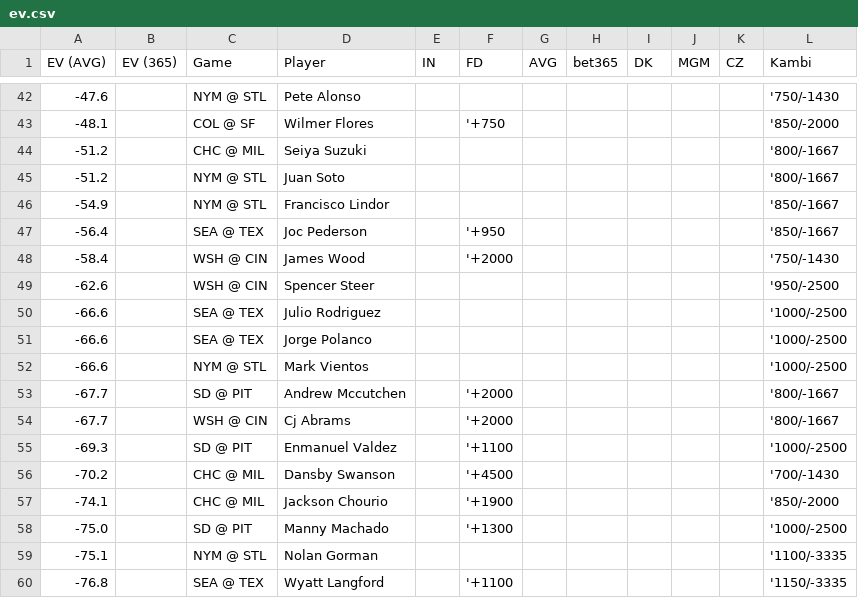
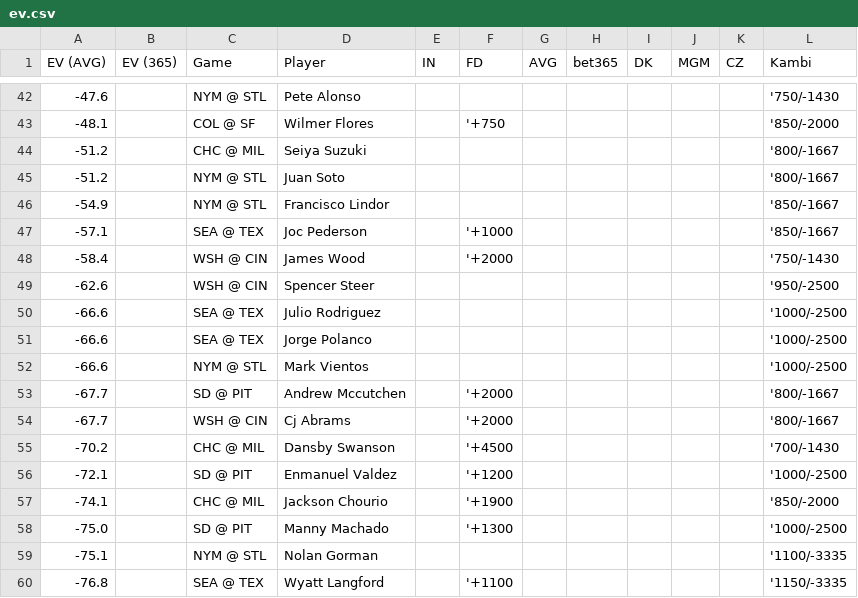
Before and after one commit to zhecht/lines, a CSV file: static/dingers/ev.csv, drawn as a sheet; only a part is shown, gaps mark what is left out.

```diff
--- a/static/dingers/ev.csv
+++ b/static/dingers/ev.csv
@@ -46,3 +46,3 @@ EV (AVG)	EV (365)	Game	Player	IN	FD	AVG	bet365	DK	MGM	CZ	Kambi
 -54.9		NYM @ STL	Francisco Lindor								'850/-1667
--56.4		SEA @ TEX	Joc Pederson		'+950						'850/-1667
+-57.1		SEA @ TEX	Joc Pederson		'+1000						'850/-1667
 -58.4		WSH @ CIN	James Wood		'+2000						'750/-1430
@@ -54,4 +54,4 @@ EV (AVG)	EV (365)	Game	Player	IN	FD	AVG	bet365	DK	MGM	CZ	Kambi
 -67.7		WSH @ CIN	Cj Abrams		'+2000						'800/-1667
--69.3		SD @ PIT	Enmanuel Valdez		'+1100						'1000/-2500
 -70.2		CHC @ MIL	Dansby Swanson		'+4500						'700/-1430
+-72.1		SD @ PIT	Enmanuel Valdez		'+1200						'1000/-2500
 -74.1		CHC @ MIL	Jackson Chourio		'+1900						'850/-2000
```
Also changed, not shown: 11 other files.
